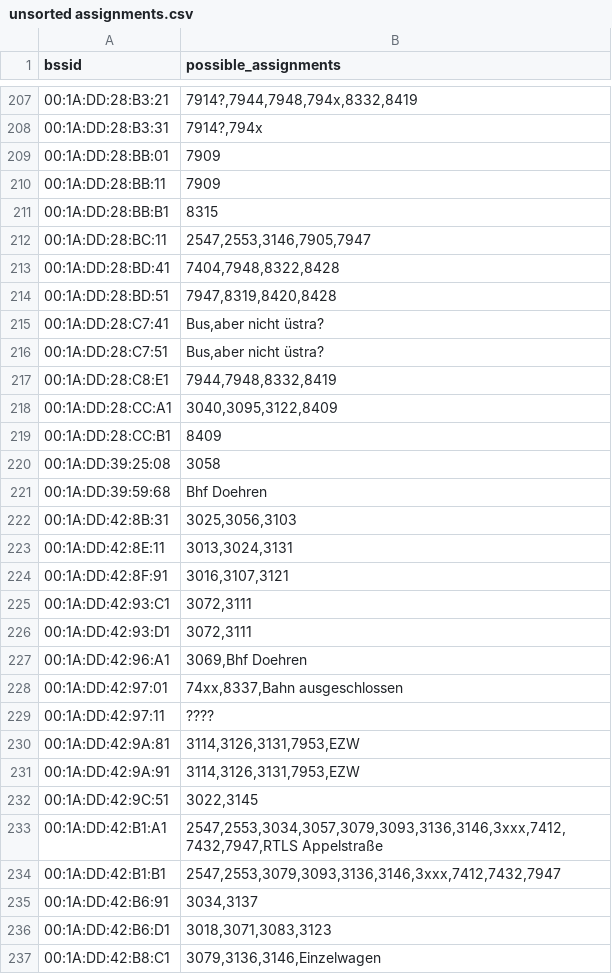
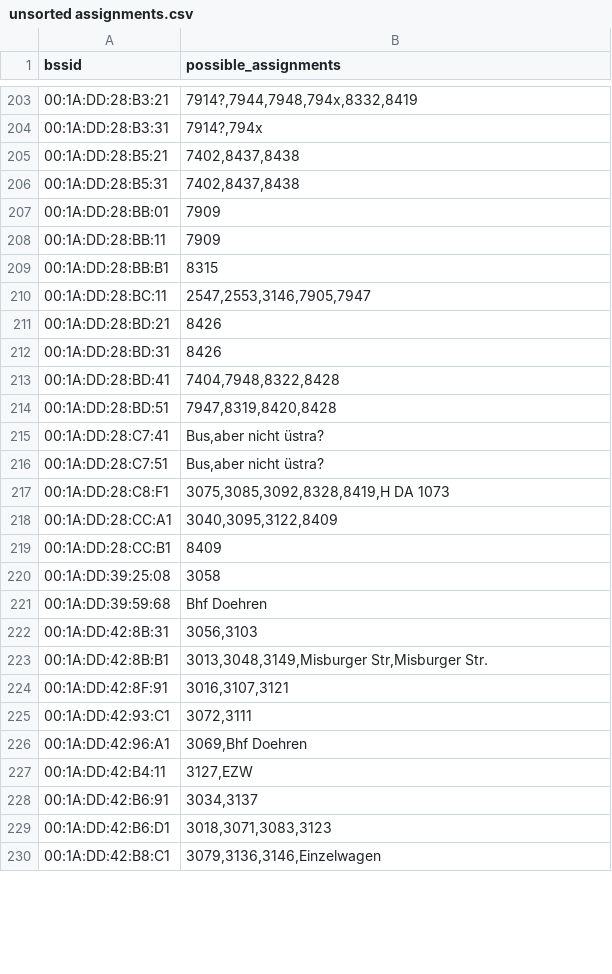
Before and after one commit to MrKrisKrisu/Public-transport-tracking-data, a CSV file: unsorted assignments.csv, drawn as a sheet; only a part is shown, gaps mark what is left out; the diff covers the shown part only.

```diff
--- a/unsorted assignments.csv
+++ b/unsorted assignments.csv
@@ -208,2 +204,4 @@ bssid,possible_assignments
 00:1A:DD:28:B3:31,"7914?,794x"
+00:1A:DD:28:B5:21,"7402,8437,8438"
+00:1A:DD:28:B5:31,"7402,8437,8438"
 00:1A:DD:28:BB:01,7909
@@ -212,2 +210,4 @@ bssid,possible_assignments
 00:1A:DD:28:BC:11,"2547,2553,3146,7905,7947"
+00:1A:DD:28:BD:21,8426
+00:1A:DD:28:BD:31,8426
 00:1A:DD:28:BD:41,"7404,7948,8322,8428"
@@ -216,3 +216,3 @@ bssid,possible_assignments
 00:1A:DD:28:C7:51,"Bus,aber nicht üstra?"
-00:1A:DD:28:C8:E1,"7944,7948,8332,8419"
+00:1A:DD:28:C8:F1,"3075,3085,3092,8328,8419,H DA 1073"
 00:1A:DD:28:CC:A1,"3040,3095,3122,8409"
@@ -221,15 +221,8 @@ bssid,possible_assignments
 00:1A:DD:39:59:68,"Bhf Doehren"
-00:1A:DD:42:8B:31,"3025,3056,3103"
-00:1A:DD:42:8E:11,"3013,3024,3131"
+00:1A:DD:42:8B:31,"3056,3103"
+00:1A:DD:42:8B:B1,"3013,3048,3149,Misburger Str,Misburger Str."
 00:1A:DD:42:8F:91,"3016,3107,3121"
 00:1A:DD:42:93:C1,"3072,3111"
-00:1A:DD:42:93:D1,"3072,3111"
 00:1A:DD:42:96:A1,"3069,Bhf Doehren"
-00:1A:DD:42:97:01,"74xx,8337,Bahn ausgeschlossen"
-00:1A:DD:42:97:11,????
-00:1A:DD:42:9A:81,"3114,3126,3131,7953,EZW"
-00:1A:DD:42:9A:91,"3114,3126,3131,7953,EZW"
-00:1A:DD:42:9C:51,"3022,3145"
-00:1A:DD:42:B1:A1,"2547,2553,3034,3057,3079,3093,3136,3146,3xxx,7412,7432,7947,RTLS Appelstraße"
-00:1A:DD:42:B1:B1,"2547,2553,3079,3093,3136,3146,3xxx,7412,7432,7947"
+00:1A:DD:42:B4:11,"3127,EZW"
 00:1A:DD:42:B6:91,"3034,3137"
```
Also changed, not shown: 21 added rows, 35 removed rows and 14 edited cells elsewhere in this file, company_1_uestra-hannover.csv, company_4_stationary.csv.
